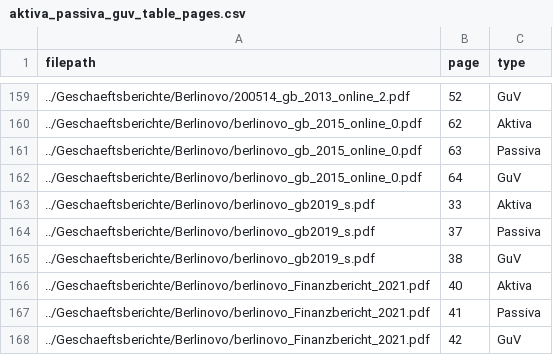
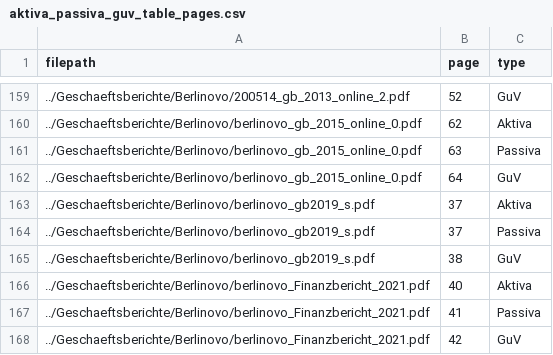
Before and after one commit to Famondir/Thesis, a CSV file: benchmark_truth/aktiva_passiva_guv_table_pages.csv, drawn as a sheet; only a part is shown, gaps mark what is left out.

```diff
--- a/benchmark_truth/aktiva_passiva_guv_table_pages.csv
+++ b/benchmark_truth/aktiva_passiva_guv_table_pages.csv
@@ -162,3 +162,3 @@ filepath,page,type
 ../Geschaeftsberichte/Berlinovo/berlinovo_gb_2015_online_0.pdf,64,GuV
-../Geschaeftsberichte/Berlinovo/berlinovo_gb2019_s.pdf,33,Aktiva
+../Geschaeftsberichte/Berlinovo/berlinovo_gb2019_s.pdf,37,Aktiva
 ../Geschaeftsberichte/Berlinovo/berlinovo_gb2019_s.pdf,37,Passiva
```
Also changed, not shown: benchmark_truth/aktiva_passiva_guv_table_pages_no_ocr.csv, benchmark_truth/table_detection.csv, 1 other file.
